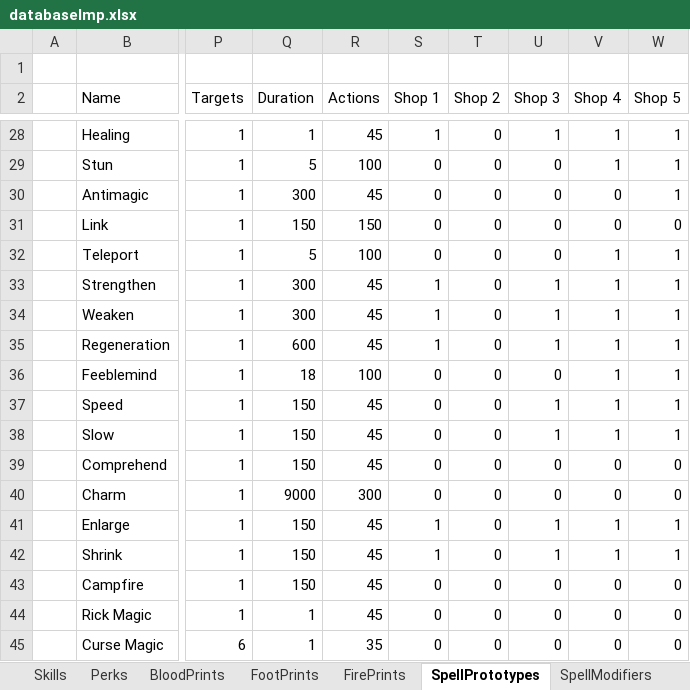
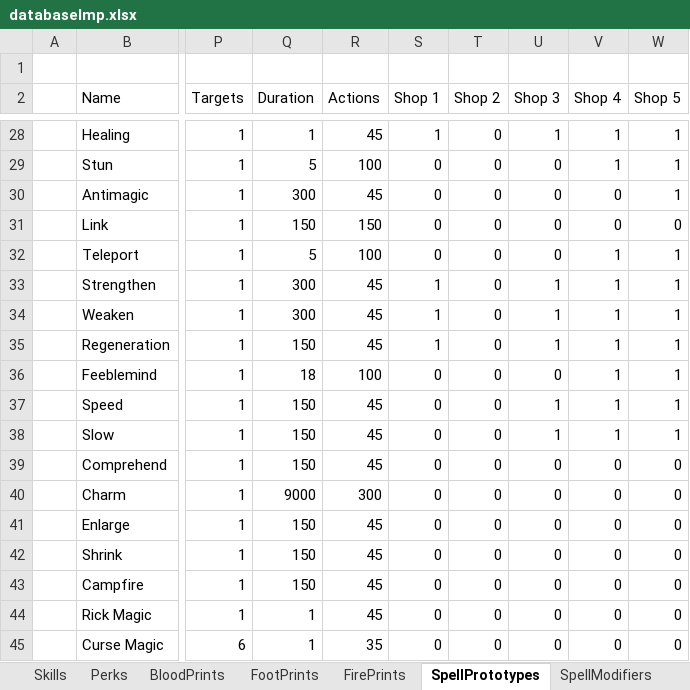
Before and after one commit to Kyr4l/ei-universal-mod, an Excel workbook: resources/universal-mod/xlsx/databaselmp.xlsx, sheet SpellPrototypes, drawn as a sheet; only a part is shown, gaps mark what is left out; values as stored, in another font and other column widths than the file's, no borders; the diff names each change by its address in the sheet, - before the commit and + after, or states it on an @@ line.

Commit message:
added loot for many late-gipath mobs rebalanced some enemies loot disbaled some unfinished spells and removed the enlarge/shrink potions from the store fixes

```diff
--- a/resources/universal-mod/xlsx/databaselmp.xlsx (sheet SpellPrototypes)
+++ b/resources/universal-mod/xlsx/databaselmp.xlsx (sheet SpellPrototypes)
-Q35 (Duration): 600
+Q35 (Duration): 150
-S41:S42 (Shop 1): 1
+S41:S42 (Shop 1): 0
-U41:U42 (Shop 3): 1
+U41:U42 (Shop 3): 0
-V41:V42 (Shop 4): 1
+V41:V42 (Shop 4): 0
-W41:W42 (Shop 5): 1
+W41:W42 (Shop 5): 0
```
Also changed, not shown: sheet Monsters, sheet QuickItems, sheet SpellModifiers, 11 other files.
